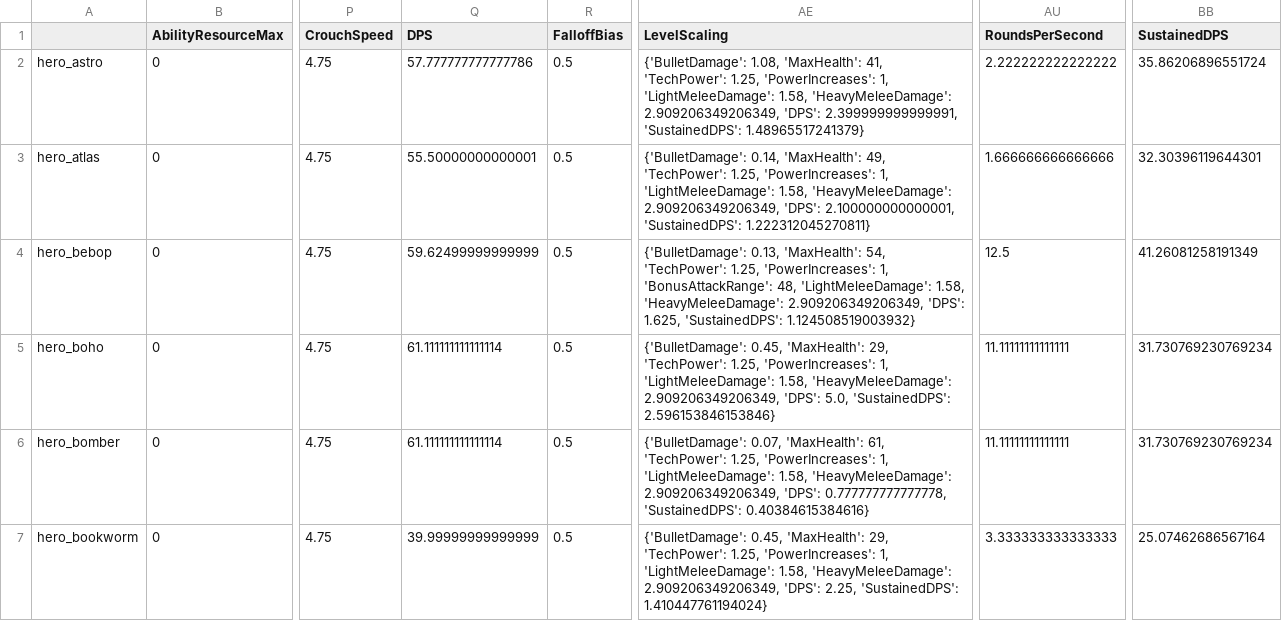
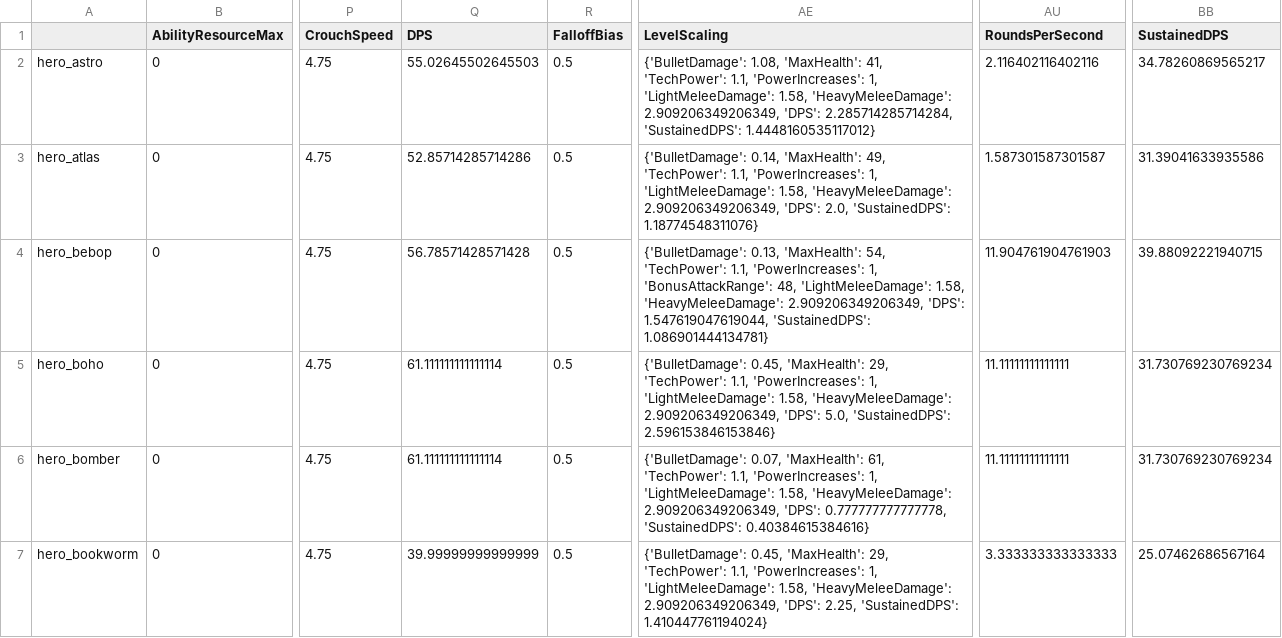
Before and after one commit to deadlock-wiki/deadlock-data, a CSV file: data/csv/hero-data.csv, drawn as a sheet; only a part is shown, gaps mark what is left out; the diff covers the shown part only; the diff names each change by its address in the sheet, - before the commit and + after, or states it on an @@ line.

```diff
--- a/data/csv/hero-data.csv
+++ b/data/csv/hero-data.csv
-Q2 (DPS): 57.777777777777786
+Q2 (DPS): 55.02645502645503
-AE2 (LevelScaling): …41, 'TechPower': 1.25, 'PowerIncreases': 1, 'LightMeleeDamage': 1.58, 'HeavyMeleeDamage': 2.909206349206349, 'DPS': 2.399999999999991, 'SustainedDPS': 1.48965517241379}
+AE2 (LevelScaling): …41, 'TechPower': 1.1, 'PowerIncreases': 1, 'LightMeleeDamage': 1.58, 'HeavyMeleeDamage': 2.909206349206349, 'DPS': 2.285714285714284, 'SustainedDPS': 1.4448160535117012}
-AU2 (RoundsPerSecond): 2.222222222222222
+AU2 (RoundsPerSecond): 2.116402116402116
-BB2 (SustainedDPS): 35.86206896551724
+BB2 (SustainedDPS): 34.78260869565217
-Q3 (DPS): 55.50000000000001
+Q3 (DPS): 52.85714285714286
-AE3 (LevelScaling): …49, 'TechPower': 1.25, 'PowerIncreases': 1, 'LightMeleeDamage': 1.58, 'HeavyMeleeDamage': 2.909206349206349, 'DPS': 2.100000000000001, 'SustainedDPS': 1.222312045270811}
+AE3 (LevelScaling): …49, 'TechPower': 1.1, 'PowerIncreases': 1, 'LightMeleeDamage': 1.58, 'HeavyMeleeDamage': 2.909206349206349, 'DPS': 2.0, 'SustainedDPS': 1.18774548311076}
-AU3 (RoundsPerSecond): 1.666666666666666
+AU3 (RoundsPerSecond): 1.587301587301587
-BB3 (SustainedDPS): 32.30396119644301
+BB3 (SustainedDPS): 31.39041633935586
-Q4 (DPS): 59.62499999999999
+Q4 (DPS): 56.78571428571428
-AE4 (LevelScaling): …54, 'TechPower': 1.25, 'PowerIncreases': 1, 'BonusAttackRange': 48, 'LightMeleeDamage': 1.58, 'HeavyMeleeDamage': 2.909206349206349, 'DPS': 1.625, 'SustainedDPS': 1.124508519003932}
+AE4 (LevelScaling): …54, 'TechPower': 1.1, 'PowerIncreases': 1, 'BonusAttackRange': 48, 'LightMeleeDamage': 1.58, 'HeavyMeleeDamage': 2.909206349206349, 'DPS': 1.547619047619044, 'SustainedDPS': 1.086901444134781}
-AU4 (RoundsPerSecond): 12.5
+AU4 (RoundsPerSecond): 11.904761904761903
-BB4 (SustainedDPS): 41.26081258191349
+BB4 (SustainedDPS): 39.88092221940715
-AE5 (LevelScaling): …29, 'TechPower': 1.25, 'PowerIncreases': 1,…
+AE5 (LevelScaling): …29, 'TechPower': 1.1, 'PowerIncreases': 1,…
-AE6 (LevelScaling): …61, 'TechPower': 1.25, 'PowerIncreases': 1,…
+AE6 (LevelScaling): …61, 'TechPower': 1.1, 'PowerIncreases': 1,…
-AE7 (LevelScaling): …29, 'TechPower': 1.25, 'PowerIncreases': 1,…
+AE7 (LevelScaling): …29, 'TechPower': 1.1, 'PowerIncreases': 1,…
```
Also changed, not shown: 130 edited cells elsewhere in this file, data/csv/item-data.csv, 28 other files.
